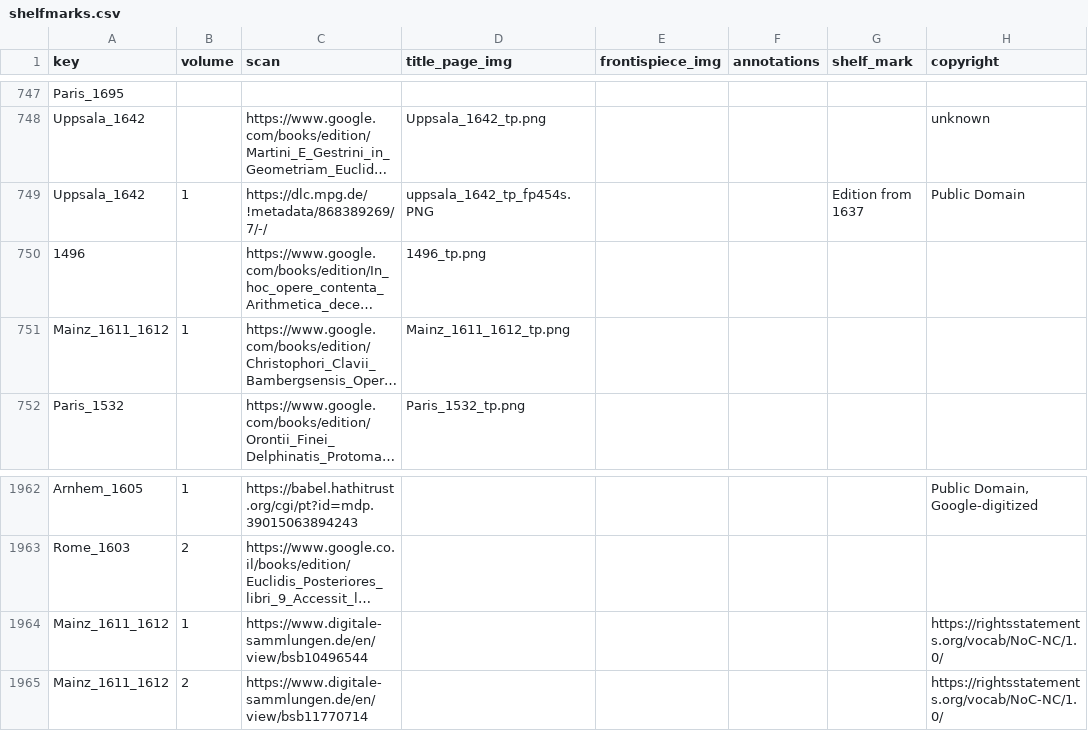
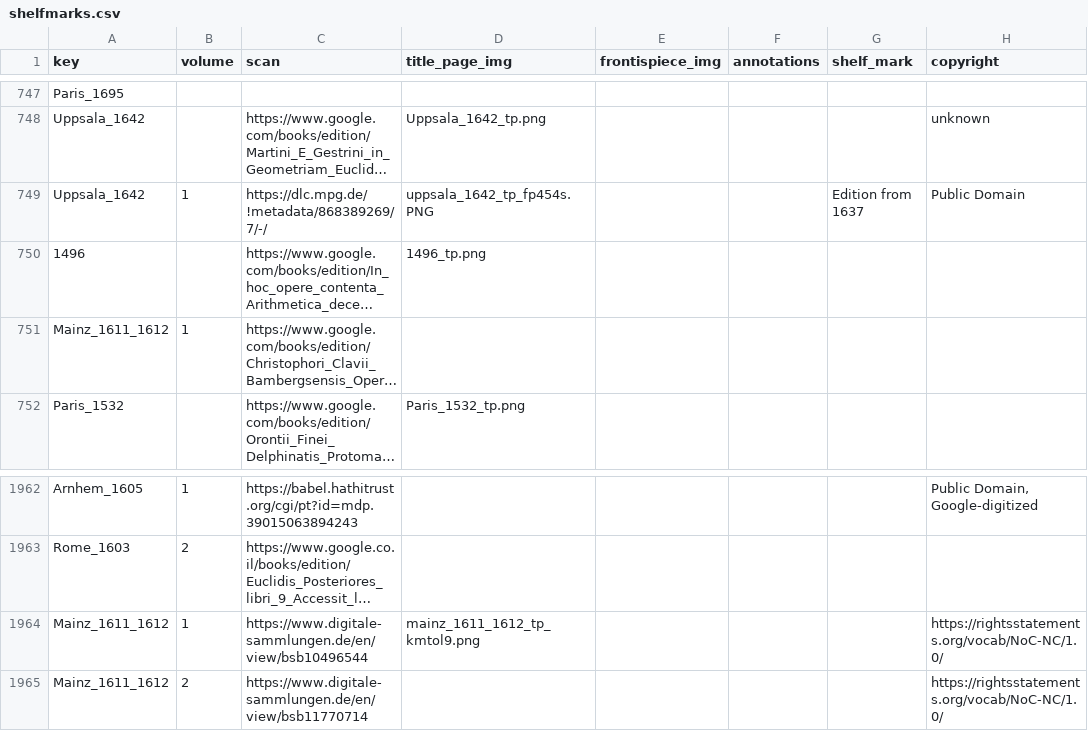
Before and after one commit to Euclides-EM/commentaria-hub, a CSV file: ocrflow/store/items_metadata/shelfmarks.csv, drawn as a sheet; only a part is shown, gaps mark what is left out; long unchanged cells end in …; the diff names each change by its address in the sheet, - before the commit and + after, or states it on an @@ line.

```diff
--- a/ocrflow/store/items_metadata/shelfmarks.csv
+++ b/ocrflow/store/items_metadata/shelfmarks.csv
-D751 (title_page_img): Mainz_1611_1612_tp.png
+D751 (title_page_img): (empty)
-D1964 (title_page_img): (empty)
+D1964 (title_page_img): mainz_1611_1612_tp_kmtol9.png
```
Also changed, not shown: ocrflow/store/items_metadata/translations.csv, 1 other file.
